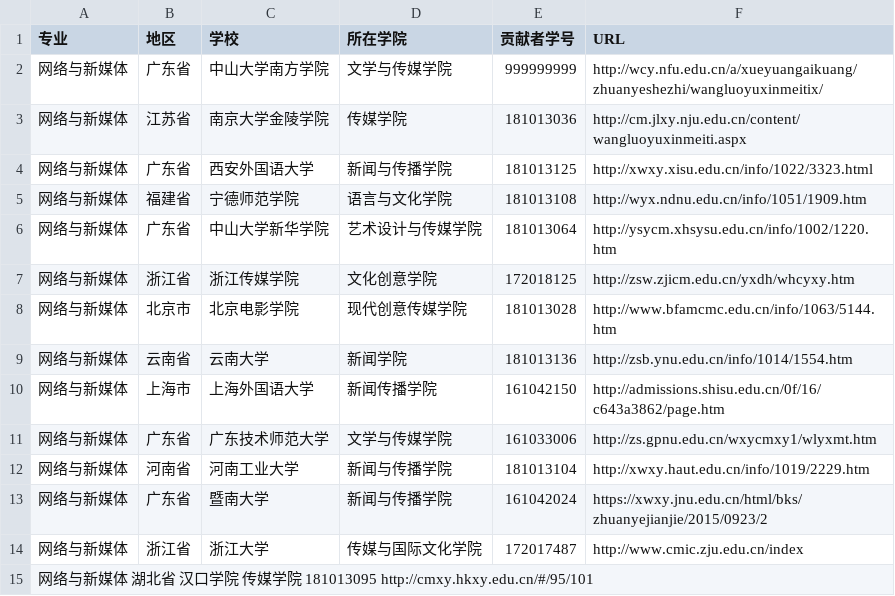
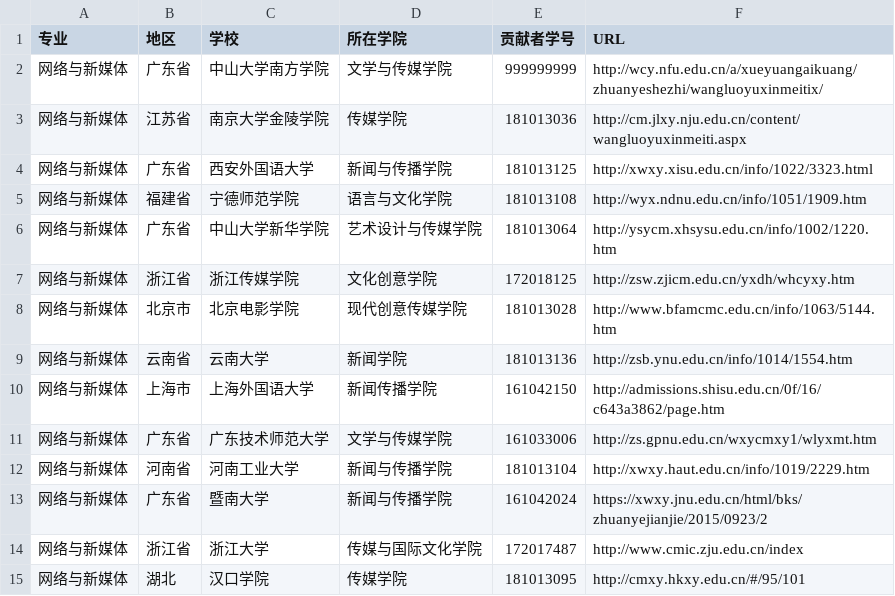
Before and after one commit to hanteng/China_newmedia_undergrad, a TSV file: list.tsv, drawn as a sheet; removed rows and columns are numbered as before the commit, all else as after; the diff names each change by its address in the sheet, - before the commit and + after, or states it on an @@ line.

Commit message:
新增汉口学院

```diff
--- a/list.tsv
+++ b/list.tsv
-row 15: 网络与新媒体 湖北省 汉口学院 传媒学院 181013095 http://cmxy.hkxy.edu.cn/#/95/101
+row 15: 网络与新媒体 | 湖北 | 汉口学院 | 传媒学院 | 181013095 | http://cmxy.hkxy.edu.cn/#/95/101
```
